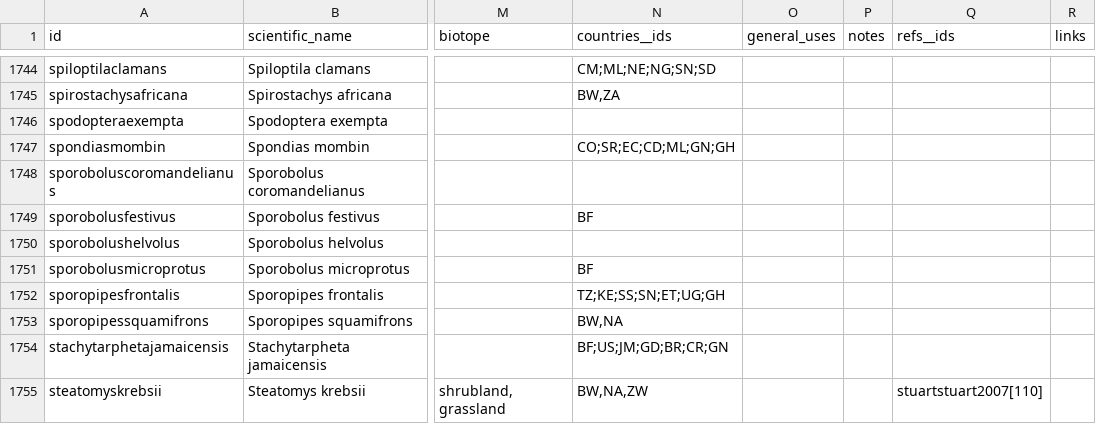
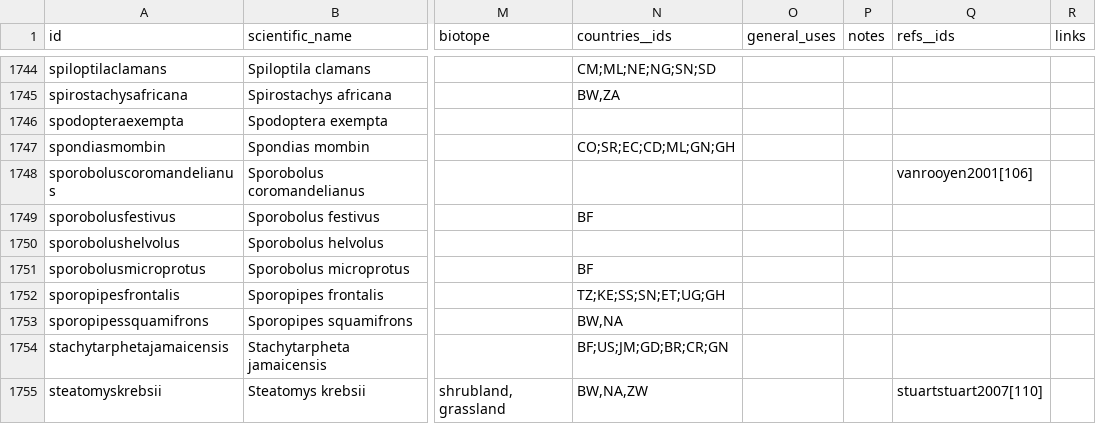
Before and after one commit to tsammalex/tsammalex, a CSV file: tsammalexdata/data/taxa.csv, drawn as a sheet; only a part is shown, gaps mark what is left out; the diff names each change by its address in the sheet, - before the commit and + after, or states it on an @@ line.

Commit message:
taxa update fixed

```diff
--- a/tsammalexdata/data/taxa.csv
+++ b/tsammalexdata/data/taxa.csv
-Q1748 (refs__ids): (empty)
+Q1748 (refs__ids): vanrooyen2001[106]
```
